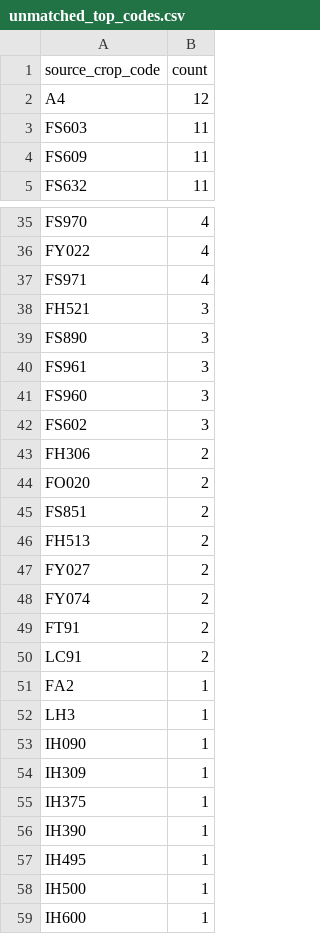
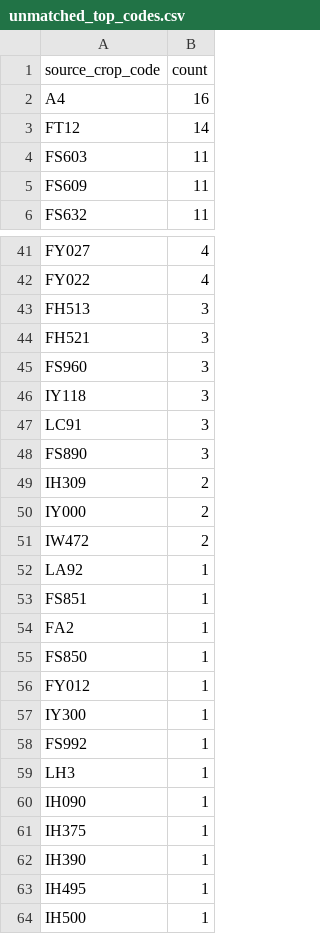
Before and after one commit to junborisproject0207-collab/vege-price-backend, a CSV file: output/unmatched_top_codes.csv, drawn as a sheet; only a part is shown, gaps mark what is left out; the shorter side is filled out with more unchanged rows; removed rows and columns are numbered as before the commit, all else as after; the diff covers the shown part only; the diff names each change by its address in the sheet, - before the commit and + after, or states it on an @@ line.

```diff
--- a/output/unmatched_top_codes.csv
+++ b/output/unmatched_top_codes.csv
-B2 (count): 12
+B2 (count): 16
+row 3: FT12 | 14
-A41 (source_crop_code): FS970
+A41 (source_crop_code): FY027
-row 37: FS971 | 4
+row 43: FH513 | 3
@@ row 41 moved to row 45: FS960 @@
+row 46: IY118 | 3
+row 47: LC91 | 3
-row 40: FS961 | 3
-row 42: FS602 | 3
-A49 (source_crop_code): FH306
+A49 (source_crop_code): IH309
-A50 (source_crop_code): FO020
+A50 (source_crop_code): IY000
+row 51: IW472 | 2
+row 52: LA92 | 1
-B53 (count): 2
+B53 (count): 1
-row 46: FH513 | 2
-row 47: FY027 | 2
-row 48: FY074 | 2
-row 49: FT91 | 2
-row 50: LC91 | 2
+row 55: FS850 | 1
+row 56: FY012 | 1
+row 57: IY300 | 1
+row 58: FS992 | 1
-row 54: IH309 | 1
```
Also changed, not shown: 13 added rows, 11 removed rows, 1 moved row and 11 edited cells elsewhere in this file, output/unmatched_price_items.csv, output/unmatched_top_names.csv, 9 other files.
